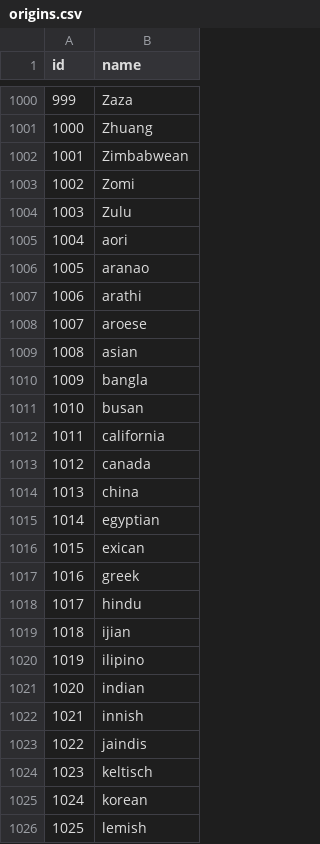
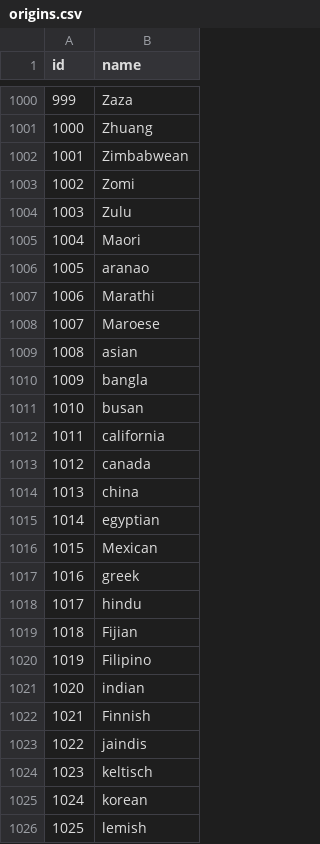
Before and after one commit to octapoolorg/person, a CSV file: imports/database/origins.csv, drawn as a sheet; only a part is shown, gaps mark what is left out.

```diff
--- a/imports/database/origins.csv
+++ b/imports/database/origins.csv
@@ -1004,6 +1004,6 @@ id,name
 1003,Zulu
-1004,aori
+1004,Maori
 1005,aranao
-1006,arathi
-1007,aroese
+1006,Marathi
+1007,Maroese
 1008,asian
@@ -1015,9 +1015,9 @@ id,name
 1014,egyptian
-1015,exican
+1015,Mexican
 1016,greek
 1017,hindu
-1018,ijian
-1019,ilipino
+1018,Fijian
+1019,Filipino
 1020,indian
-1021,innish
+1021,Finnish
 1022,jaindis
```
Also changed, not shown: imports/database/categories.csv, 4 other files.
